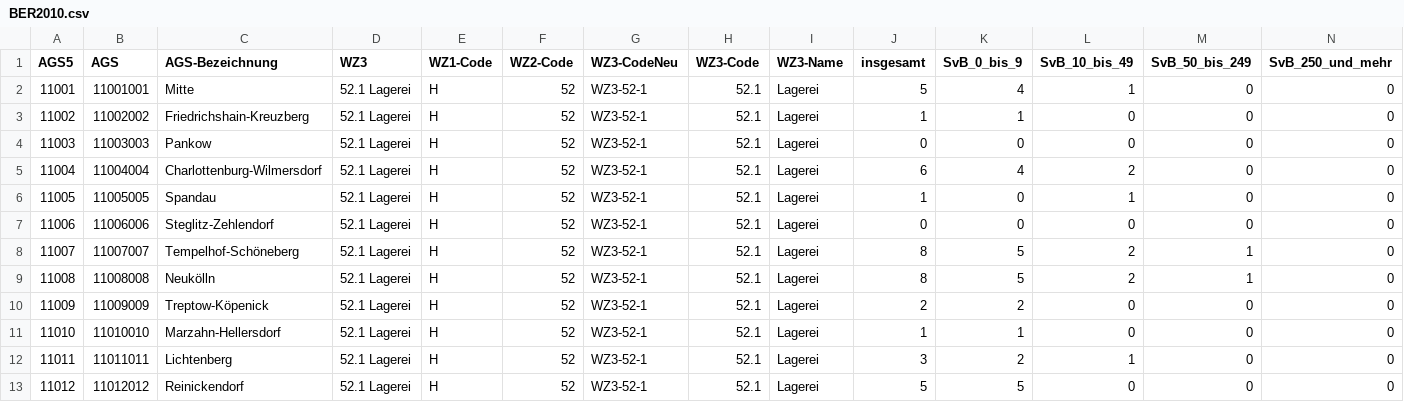
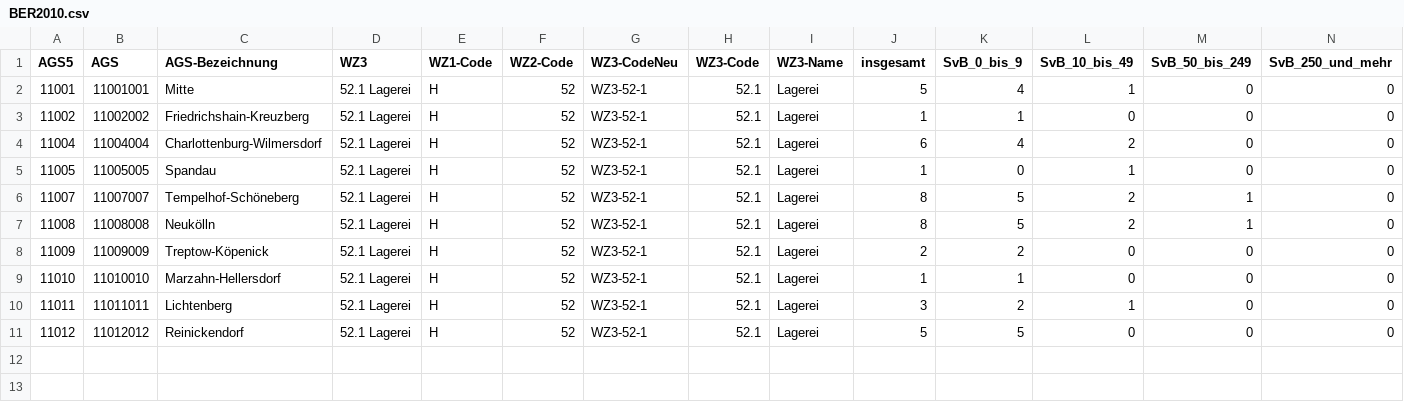
Before and after one commit to Falko-R/b3, a CSV file: 1-prep/ecodat/BER2010.csv, drawn as a sheet.

```diff
--- a/1-prep/ecodat/BER2010.csv
+++ b/1-prep/ecodat/BER2010.csv
@@ -3,6 +3,4 @@ AGS5;AGS;AGS-Bezeichnung;WZ3;WZ1-Code;WZ2-Code;WZ3-CodeNeu;WZ3-Code;WZ3-Name;ins
 11002;11002002;Friedrichshain-Kreuzberg;52.1 Lagerei;H;52;WZ3-52-1;52.1;Lagerei;1;1;0;0;0
-11003;11003003;Pankow;52.1 Lagerei;H;52;WZ3-52-1;52.1;Lagerei;0;0;0;0;0
 11004;11004004;Charlottenburg-Wilmersdorf;52.1 Lagerei;H;52;WZ3-52-1;52.1;Lagerei;6;4;2;0;0
 11005;11005005;Spandau;52.1 Lagerei;H;52;WZ3-52-1;52.1;Lagerei;1;0;1;0;0
-11006;11006006;Steglitz-Zehlendorf;52.1 Lagerei;H;52;WZ3-52-1;52.1;Lagerei;0;0;0;0;0
 11007;11007007;Tempelhof-Schöneberg;52.1 Lagerei;H;52;WZ3-52-1;52.1;Lagerei;8;5;2;1;0
```
Also changed, not shown: 1-prep/ecodat/BER2006.csv, 1-prep/ecodat/BER2007.csv, 17 other files.
